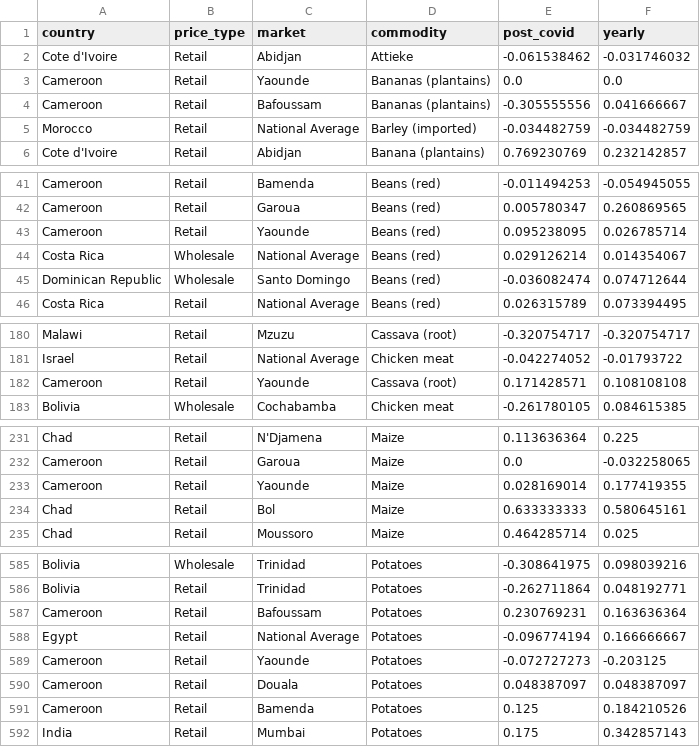
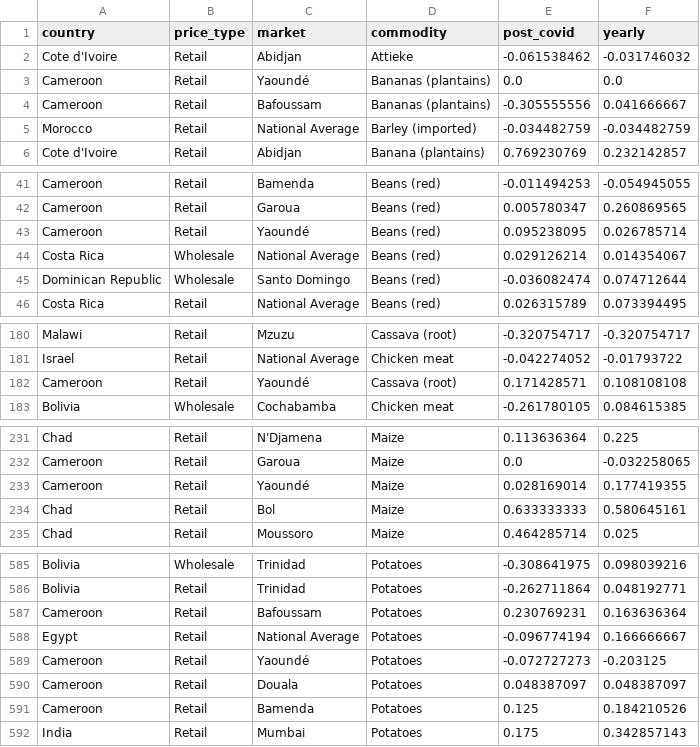
Before and after one commit to adinger1/International-Food-Prices-Over-Ten-Years, a CSV file: cleaned_resources/percent_change_post_covid.csv, drawn as a sheet; only a part is shown, gaps mark what is left out; the diff covers the shown part only.

```diff
--- a/cleaned_resources/percent_change_post_covid.csv
+++ b/cleaned_resources/percent_change_post_covid.csv
@@ -2,3 +2,3 @@ country,price_type,market,commodity,post_covid,yearly
 Cote d'Ivoire,Retail,Abidjan,Attieke,-0.061538462,-0.031746032
-Cameroon,Retail,Yaounde,Bananas (plantains),0.0,0.0
+Cameroon,Retail,Yaoundé,Bananas (plantains),0.0,0.0
 Cameroon,Retail,Bafoussam,Bananas (plantains),-0.305555556,0.041666667
@@ -42,3 +42,3 @@ Cameroon,Retail,Bamenda,Beans (red),-0.011494253,-0.054945055
 Cameroon,Retail,Garoua,Beans (red),0.005780347,0.260869565
-Cameroon,Retail,Yaounde,Beans (red),0.095238095,0.026785714
+Cameroon,Retail,Yaoundé,Beans (red),0.095238095,0.026785714
 Costa Rica,Wholesale,National Average,Beans (red),0.029126214,0.014354067
@@ -181,3 +181,3 @@ Malawi,Retail,Mzuzu,Cassava (root),-0.320754717,-0.320754717
 Israel,Retail,National Average,Chicken meat,-0.042274052,-0.01793722
-Cameroon,Retail,Yaounde,Cassava (root),0.171428571,0.108108108
+Cameroon,Retail,Yaoundé,Cassava (root),0.171428571,0.108108108
 Bolivia,Wholesale,Cochabamba,Chicken meat,-0.261780105,0.084615385
@@ -232,3 +232,3 @@ Chad,Retail,N'Djamena,Maize,0.113636364,0.225
 Cameroon,Retail,Garoua,Maize,0.0,-0.032258065
-Cameroon,Retail,Yaounde,Maize,0.028169014,0.177419355
+Cameroon,Retail,Yaoundé,Maize,0.028169014,0.177419355
 Chad,Retail,Bol,Maize,0.633333333,0.580645161
@@ -588,3 +588,3 @@ Cameroon,Retail,Bafoussam,Potatoes,0.230769231,0.163636364
 Egypt,Retail,National Average,Potatoes,-0.096774194,0.166666667
-Cameroon,Retail,Yaounde,Potatoes,-0.072727273,-0.203125
+Cameroon,Retail,Yaoundé,Potatoes,-0.072727273,-0.203125
 Cameroon,Retail,Douala,Potatoes,0.048387097,0.048387097
```
Also changed, not shown: 2 edited cells elsewhere in this file, 23 other files.
